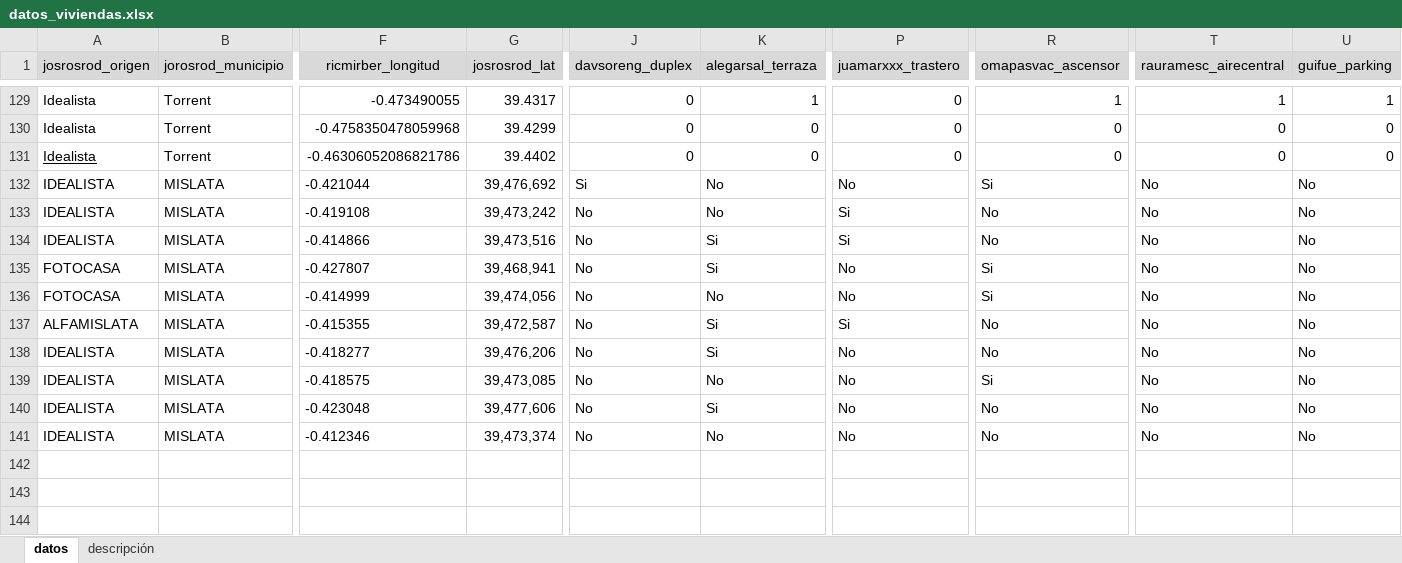
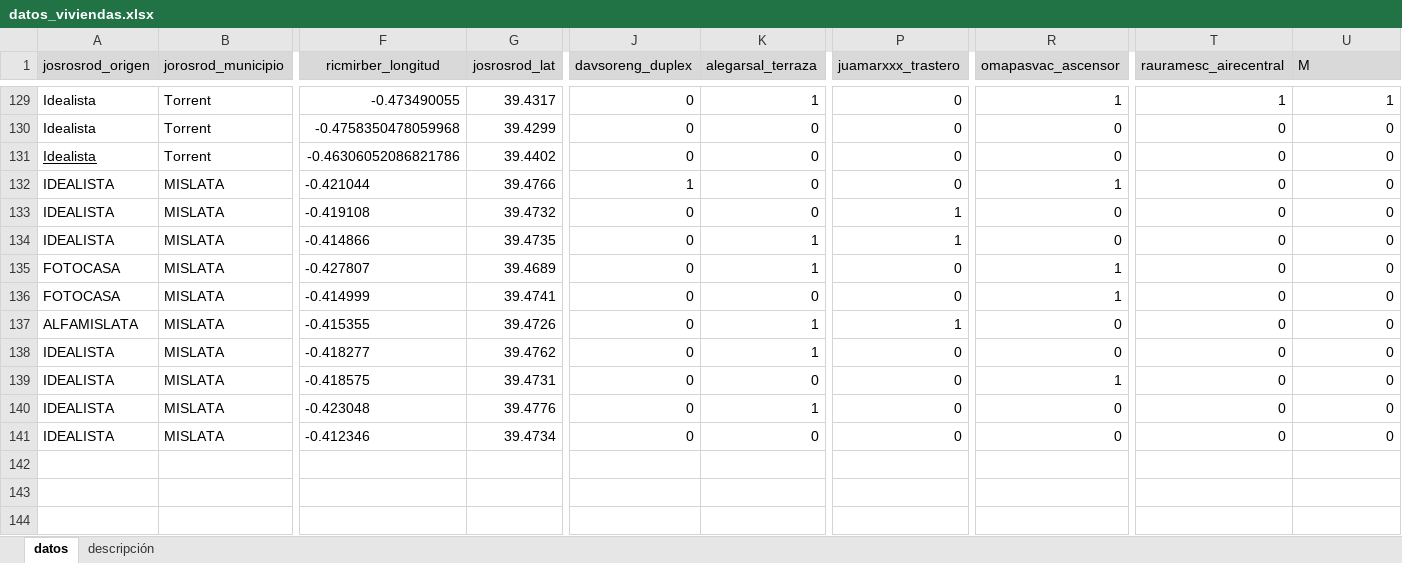
Before and after one commit to SamuehFDEZ/MachineLearning, an Excel workbook: saa/U2/recursos/datos_viviendas.xlsx, sheet datos, drawn as a sheet; only a part is shown, gaps mark what is left out; values as stored, in another font and other column widths than the file's, no borders; the diff covers the shown part only; the diff names each change by its address in the sheet, - before the commit and + after, or states it on an @@ line.

```diff
--- a/saa/U2/recursos/datos_viviendas.xlsx (sheet datos)
+++ b/saa/U2/recursos/datos_viviendas.xlsx (sheet datos)
-U1: guifue_parking
+U1: M
-G132 (josrosrod_lat): 39,476,692
+G132 (josrosrod_lat): 39.4766
-J132 (davsoreng_duplex): Si
+J132 (davsoreng_duplex): 1
-K132:K133 (alegarsal_terraza): No
+K132:K133 (alegarsal_terraza): 0
-P132 (juamarxxx_trastero): No
+P132 (juamarxxx_trastero): 0
-R132 (omapasvac_ascensor): Si
+R132 (omapasvac_ascensor): 1
-T132:T141 (rauramesc_airecentral): No
+T132:T141 (rauramesc_airecentral): 0
-U132:U141 (M): No
+U132:U141 (M): 0
-G133 (josrosrod_lat): 39,473,242
+G133 (josrosrod_lat): 39.4732
-J133:J141 (davsoreng_duplex): No
+J133:J141 (davsoreng_duplex): 0
-P133:P134 (juamarxxx_trastero): Si
+P133:P134 (juamarxxx_trastero): 1
-R133:R134 (omapasvac_ascensor): No
+R133:R134 (omapasvac_ascensor): 0
-G134 (josrosrod_lat): 39,473,516
+G134 (josrosrod_lat): 39.4735
-K134:K135 (alegarsal_terraza): Si
+K134:K135 (alegarsal_terraza): 1
-G135 (josrosrod_lat): 39,468,941
+G135 (josrosrod_lat): 39.4689
-P135:P136 (juamarxxx_trastero): No
+P135:P136 (juamarxxx_trastero): 0
-R135:R136 (omapasvac_ascensor): Si
+R135:R136 (omapasvac_ascensor): 1
-G136 (josrosrod_lat): 39,474,056
+G136 (josrosrod_lat): 39.4741
-K136 (alegarsal_terraza): No
+K136 (alegarsal_terraza): 0
-G137 (josrosrod_lat): 39,472,587
+G137 (josrosrod_lat): 39.4726
-K137:K138 (alegarsal_terraza): Si
+K137:K138 (alegarsal_terraza): 1
-P137 (juamarxxx_trastero): Si
+P137 (juamarxxx_trastero): 1
-R137:R138 (omapasvac_ascensor): No
+R137:R138 (omapasvac_ascensor): 0
-G138 (josrosrod_lat): 39,476,206
+G138 (josrosrod_lat): 39.4762
-P138:P141 (juamarxxx_trastero): No
+P138:P141 (juamarxxx_trastero): 0
-G139 (josrosrod_lat): 39,473,085
+G139 (josrosrod_lat): 39.4731
-K139 (alegarsal_terraza): No
+K139 (alegarsal_terraza): 0
-R139 (omapasvac_ascensor): Si
+R139 (omapasvac_ascensor): 1
-G140 (josrosrod_lat): 39,477,606
+G140 (josrosrod_lat): 39.4776
-K140 (alegarsal_terraza): Si
+K140 (alegarsal_terraza): 1
-R140:R141 (omapasvac_ascensor): No
+R140:R141 (omapasvac_ascensor): 0
-G141 (josrosrod_lat): 39,473,374
+G141 (josrosrod_lat): 39.4734
-K141 (alegarsal_terraza): No
+K141 (alegarsal_terraza): 0
```
Also changed, not shown: 157 edited cells and cell formats elsewhere in this sheet, 1 other file.
